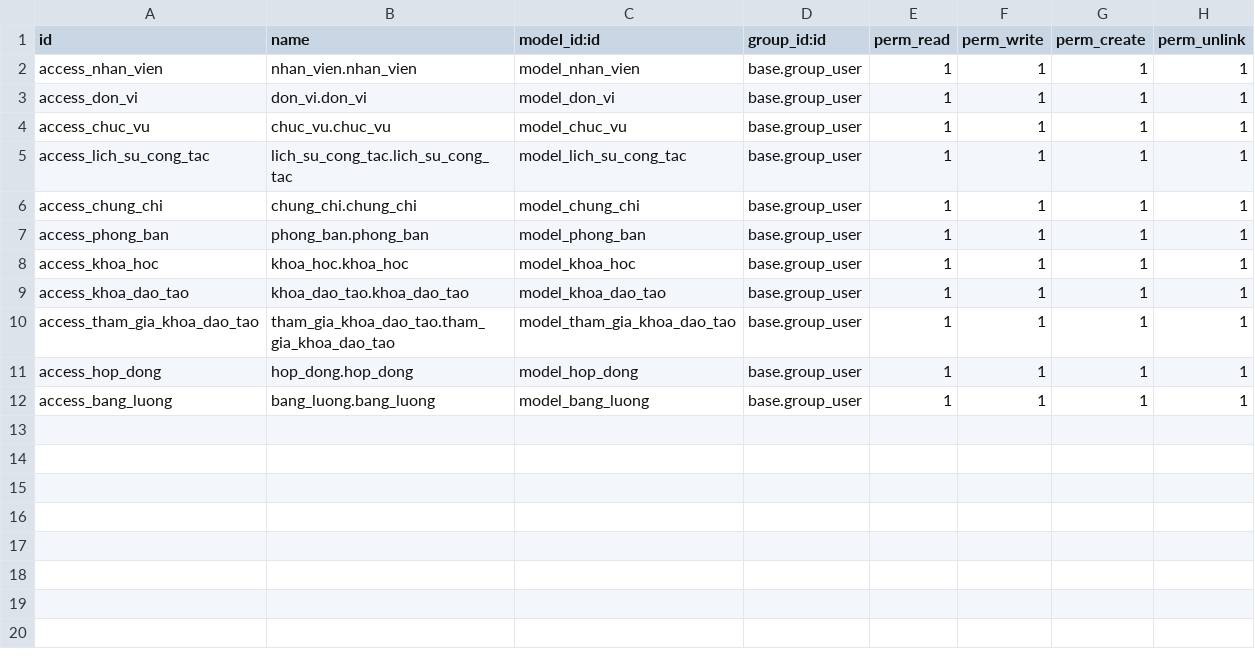
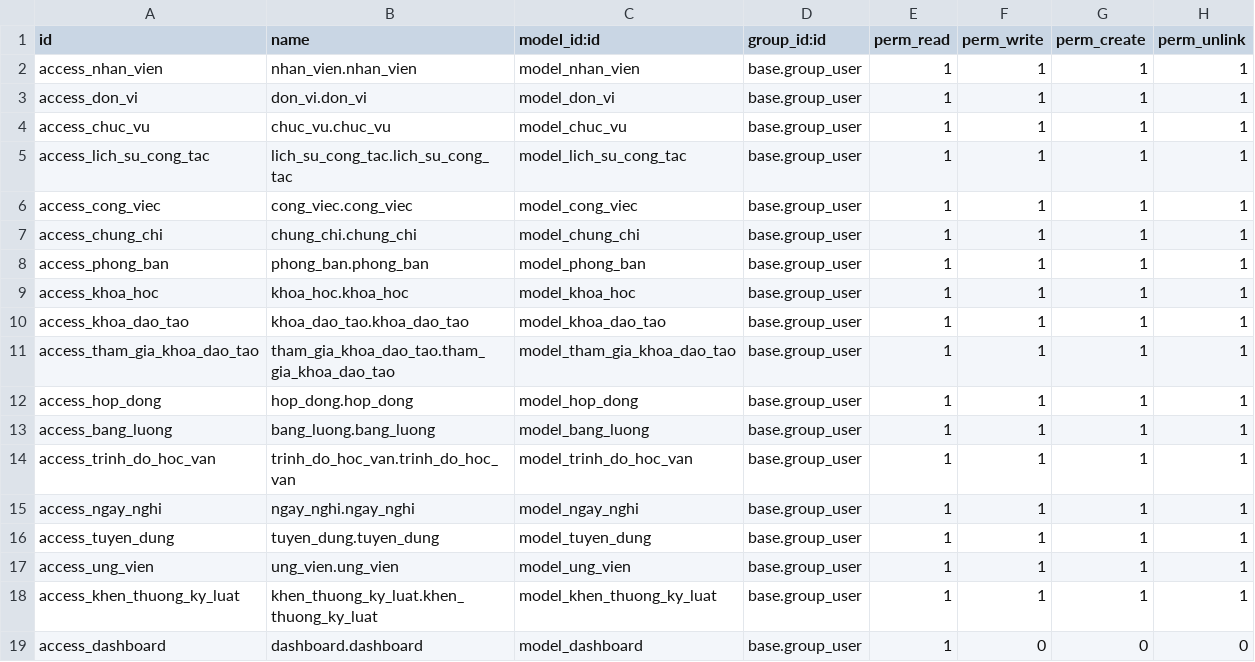
Before and after one commit to Thanhh-803/TTDN-15-01-N1, a CSV file: addons/nhan_su/security/ir.model.access.csv, drawn as a sheet; the diff names each change by its address in the sheet, - before the commit and + after, or states it on an @@ line.

```diff
--- a/addons/nhan_su/security/ir.model.access.csv
+++ b/addons/nhan_su/security/ir.model.access.csv
+row 6: access_cong_viec | cong_viec.cong_viec | model_cong_viec | base.group_user | 1 | 1 | 1 | 1
+row 14: access_trinh_do_hoc_van | trinh_do_hoc_van.trinh_do_hoc_van | model_trinh_do_hoc_van | base.group_user | 1 | 1 | 1 | 1
+row 15: access_ngay_nghi | ngay_nghi.ngay_nghi | model_ngay_nghi | base.group_user | 1 | 1 | 1 | 1
+row 16: access_tuyen_dung | tuyen_dung.tuyen_dung | model_tuyen_dung | base.group_user | 1 | 1 | 1 | 1
+row 17: access_ung_vien | ung_vien.ung_vien | model_ung_vien | base.group_user | 1 | 1 | 1 | 1
+row 18: access_khen_thuong_ky_luat | khen_thuong_ky_luat.khen_thuong_ky_luat | model_khen_thuong_ky_luat | base.group_user | 1 | 1 | 1 | 1
+row 19: access_dashboard | dashboard.dashboard | model_dashboard | base.group_user | 1 | 0 | 0 | 0
```
Also changed, not shown: 36 other files.
